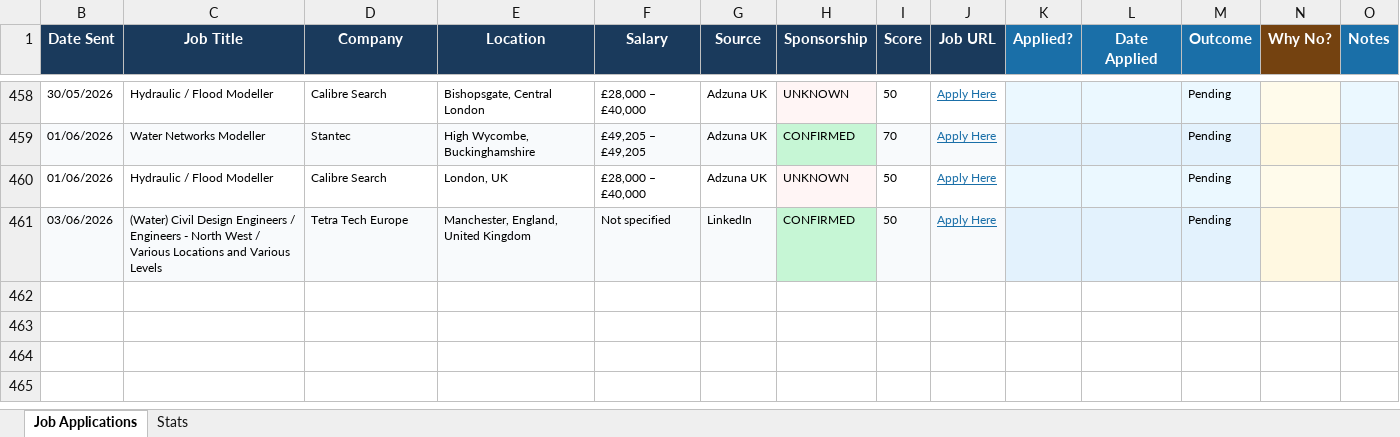
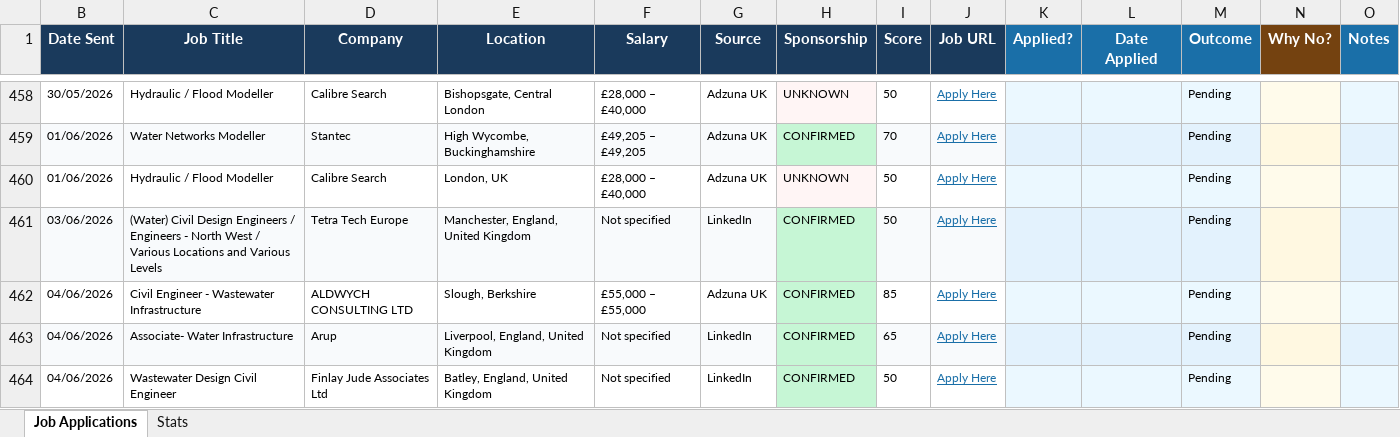
Before and after one commit to ishaankumar3/job-hunter, an Excel workbook: job_tracker.xlsx, sheet Job Applications, drawn as a sheet; only a part is shown, gaps mark what is left out; values as stored, in another font and other column widths than the file's, no borders; the diff names each change by its address in the sheet, - before the commit and + after, or states it on an @@ line.

```diff
--- a/job_tracker.xlsx (sheet Job Applications)
+++ b/job_tracker.xlsx (sheet Job Applications)
+row 462: 04/06/2026 | Civil Engineer - Wastewater Infrastructure | ALDWYCH CONSULTING LTD | Slough, Berkshire | £55,000 – £55,000 | Adzuna UK | CONFIRMED | 85 | Apply Here |  |  | Pending
+row 463: 04/06/2026 | Associate- Water Infrastructure | Arup | Liverpool, England, United Kingdom | Not specified | LinkedIn | CONFIRMED | 65 | Apply Here |  |  | Pending
+row 464: 04/06/2026 | Wastewater Design Civil Engineer | Finlay Jude Associates Ltd | Batley, England, United Kingdom | Not specified | LinkedIn | CONFIRMED | 50 | Apply Here |  |  | Pending
```
Also changed, not shown: hidden cells.
